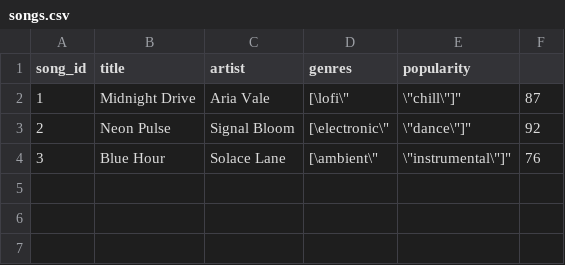
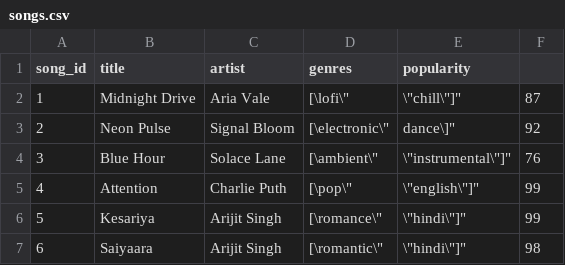
Before and after one commit to vivek-ambariya/Novotunes, a CSV file: django-ml-service/recommender/data/songs.csv, drawn as a sheet.

Commit message:
feat: add Attention, Kesariya, and Saiyaara music tracks to database and catalog

```diff
--- a/django-ml-service/recommender/data/songs.csv
+++ b/django-ml-service/recommender/data/songs.csv
@@ -2,3 +2,6 @@ song_id,title,artist,genres,popularity
 1,Midnight Drive,Aria Vale,"[\"lofi\", \"chill\"]",87
-2,Neon Pulse,Signal Bloom,"[\"electronic\", \"dance\"]",92
+2,Neon Pulse,Signal Bloom,"[\"electronic\", "dance\"]",92
 3,Blue Hour,Solace Lane,"[\"ambient\", \"instrumental\"]",76
+4,Attention,Charlie Puth,"[\"pop\", \"english\"]",99
+5,Kesariya,Arijit Singh,"[\"romance\", \"hindi\"]",99
+6,Saiyaara,Arijit Singh,"[\"romantic\", \"hindi\"]",98
```
Also changed, not shown: 4 other files.
